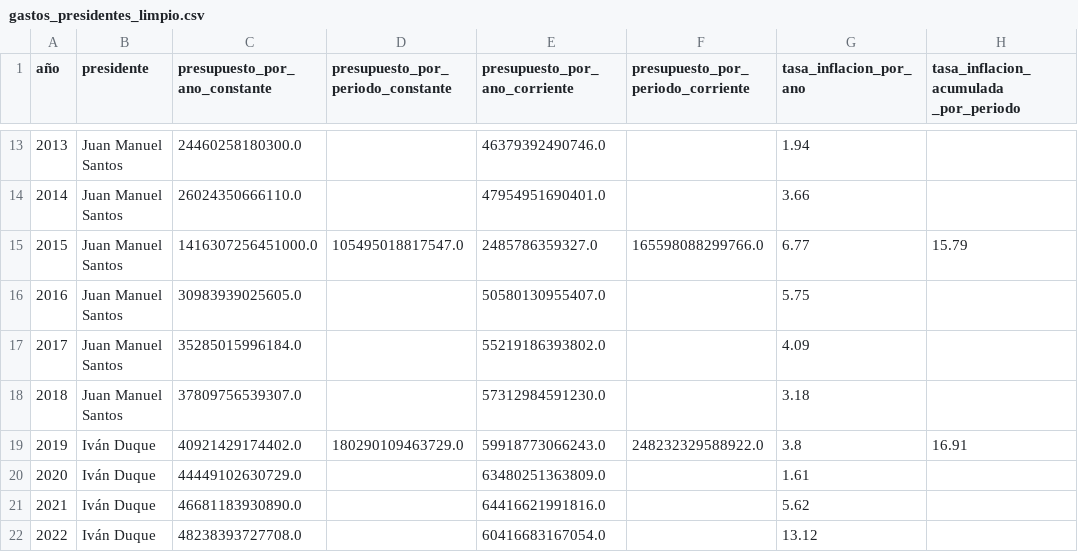
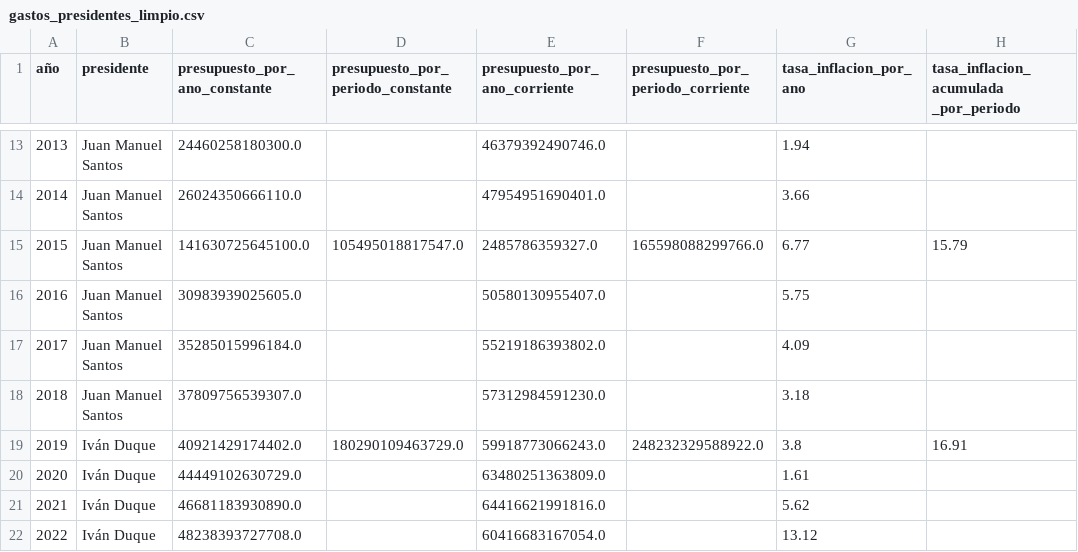
Before and after one commit to marcos-Nieves-24/Colombia_investment_dashboad, a CSV file: data/raw_data/processed_data/gastos_presidentes_limpio.csv, drawn as a sheet; only a part is shown, gaps mark what is left out.

Commit message:
Update gastos_presidentes_limpio.csv

```diff
--- a/data/raw_data/processed_data/gastos_presidentes_limpio.csv
+++ b/data/raw_data/processed_data/gastos_presidentes_limpio.csv
@@ -14,3 +14,3 @@ año,presidente,presupuesto_por_ano_constante,presupuesto_por_periodo_constante,
 2014,Juan Manuel Santos,26024350666110.0,,47954951690401.0,,3.66,
-2015,Juan Manuel Santos,1416307256451000.0,105495018817547.0,2485786359327.0,165598088299766.0,6.77,15.79
+2015,Juan Manuel Santos,141630725645100.0,105495018817547.0,2485786359327.0,165598088299766.0,6.77,15.79
 2016,Juan Manuel Santos,30983939025605.0,,50580130955407.0,,5.75,
```
